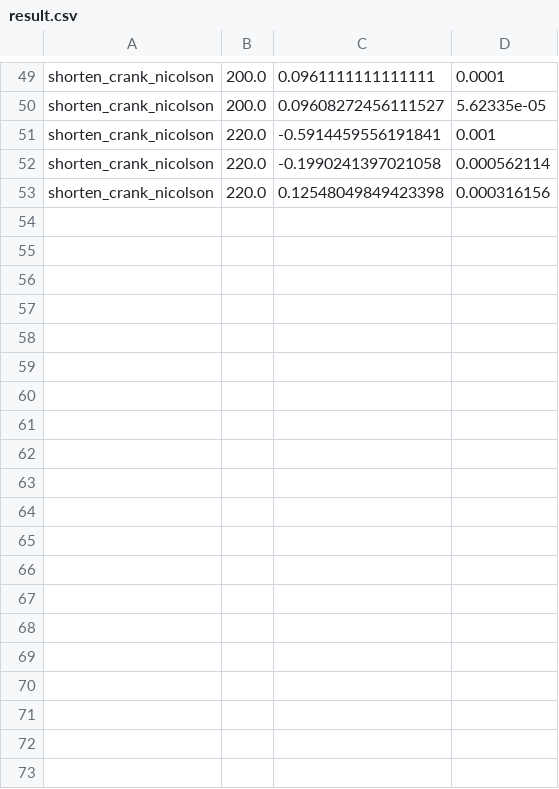
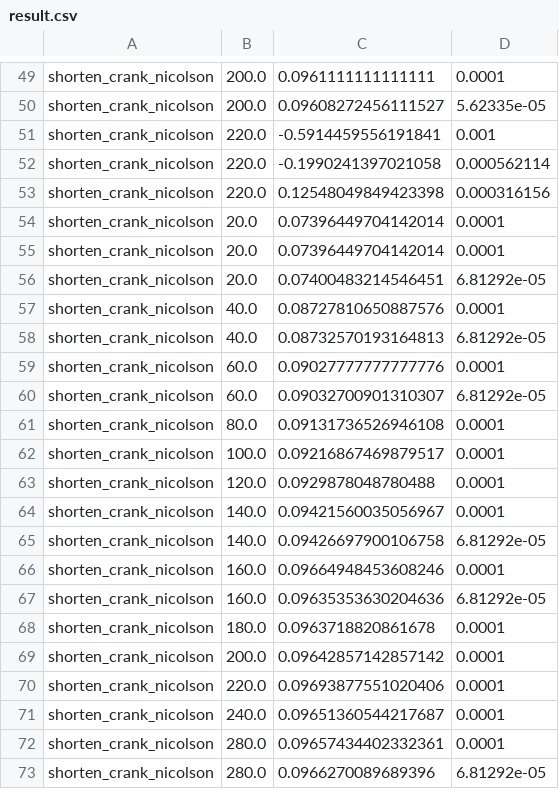
Before and after one commit to dihu-stuttgart/performance, a CSV file: opendihu/03_dx_dt_dependence/build_release_sh_cn/result.csv, drawn as a sheet; only a part is shown, gaps mark what is left out; the diff covers the shown part only; the diff names each change by its address in the sheet, - before the commit and + after, or states it on an @@ line.

Commit message:
new results

```diff
--- a/opendihu/03_dx_dt_dependence/build_release_sh_cn/result.csv
+++ b/opendihu/03_dx_dt_dependence/build_release_sh_cn/result.csv
+row 54: shorten_crank_nicolson | 20.0 | 0.07396449704142014 | 0.0001
+row 55: shorten_crank_nicolson | 20.0 | 0.07396449704142014 | 0.0001
+row 56: shorten_crank_nicolson | 20.0 | 0.07400483214546451 | 6.81292e-05
+row 57: shorten_crank_nicolson | 40.0 | 0.08727810650887576 | 0.0001
+row 58: shorten_crank_nicolson | 40.0 | 0.08732570193164813 | 6.81292e-05
+row 59: shorten_crank_nicolson | 60.0 | 0.09027777777777776 | 0.0001
+row 60: shorten_crank_nicolson | 60.0 | 0.09032700901310307 | 6.81292e-05
+row 61: shorten_crank_nicolson | 80.0 | 0.09131736526946108 | 0.0001
+row 62: shorten_crank_nicolson | 100.0 | 0.09216867469879517 | 0.0001
+row 63: shorten_crank_nicolson | 120.0 | 0.0929878048780488 | 0.0001
+row 64: shorten_crank_nicolson | 140.0 | 0.09421560035056967 | 0.0001
+row 65: shorten_crank_nicolson | 140.0 | 0.09426697900106758 | 6.81292e-05
+row 66: shorten_crank_nicolson | 160.0 | 0.09664948453608246 | 0.0001
+row 67: shorten_crank_nicolson | 160.0 | 0.09635353630204636 | 6.81292e-05
+row 68: shorten_crank_nicolson | 180.0 | 0.0963718820861678 | 0.0001
+row 69: shorten_crank_nicolson | 200.0 | 0.09642857142857142 | 0.0001
+row 70: shorten_crank_nicolson | 220.0 | 0.09693877551020406 | 0.0001
+row 71: shorten_crank_nicolson | 240.0 | 0.09651360544217687 | 0.0001
+row 72: shorten_crank_nicolson | 280.0 | 0.09657434402332361 | 0.0001
+row 73: shorten_crank_nicolson | 280.0 | 0.0966270089689396 | 6.81292e-05
```
Also changed, not shown: 18 added rows elsewhere in this file, opendihu/02_propagation_velocity/build_release/result.csv, opendihu/03_dx_dt_dependence/build_release_hh_cn/result.csv, 12 other files.
